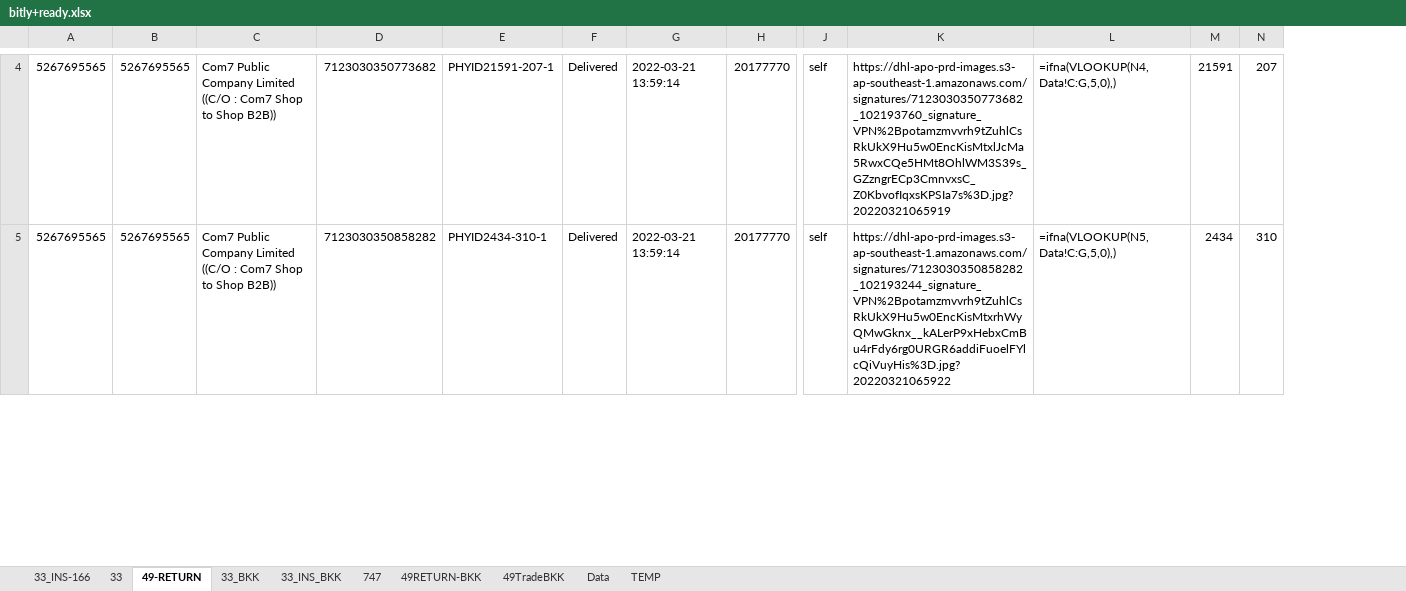
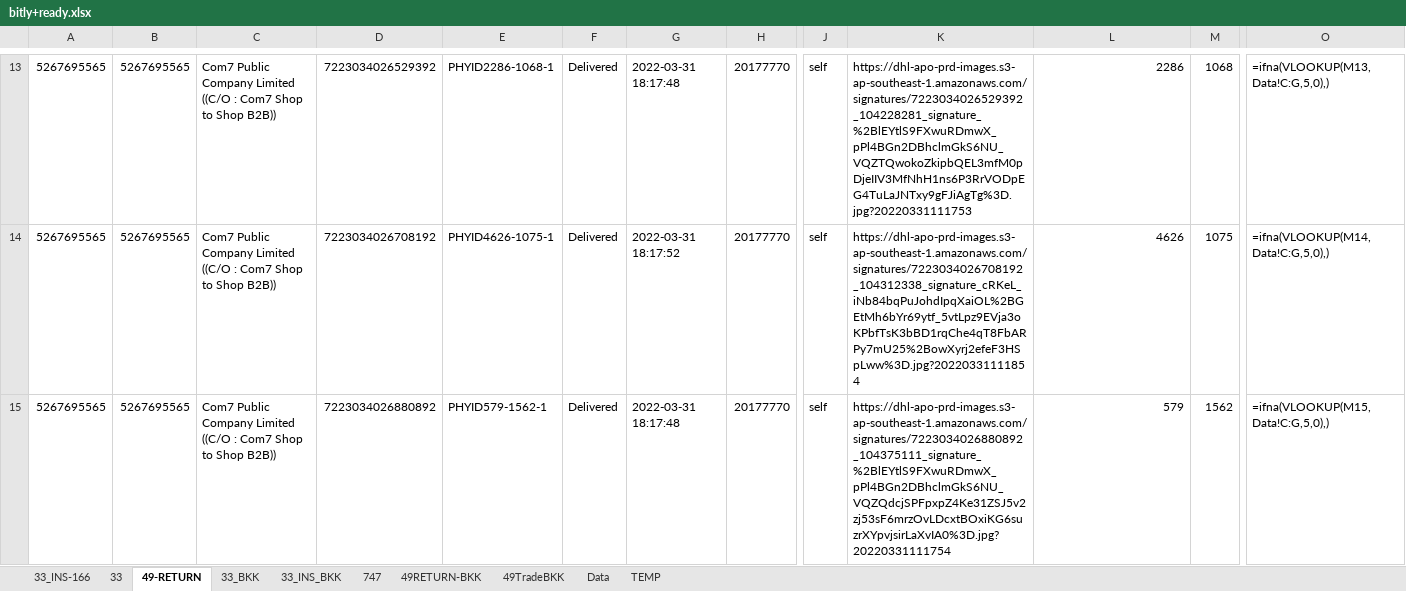
Before and after one commit to famasf1/my-work-python-script, an Excel workbook: bitly+ready.xlsx, sheet 49-RETURN, drawn as a sheet; only a part is shown, gaps mark what is left out; values as stored, in another font and other column widths than the file's, no borders; formulas without a stored value are shown as written; removed rows and columns are numbered as before the commit, all else as after; rows hold the shown columns only; the diff covers the shown part only; the diff names each change by its address in the sheet, - before the commit and + after, or states it on an @@ line.

```diff
--- a/bitly+ready.xlsx (sheet 49-RETURN)
+++ b/bitly+ready.xlsx (sheet 49-RETURN)
-column N, rows 4-5: 207 | 310
+column O, rows 13-14: =ifna(VLOOKUP(M13,Data!C:G,5,0),) | =ifna(VLOOKUP(M14,Data!C:G,5,0),)
-D13: 7123030350773682
+D13: 7223034026529392
-E13: PHYID21591-207-1
+E13: PHYID2286-1068-1
-G13: 2022-03-21 13:59:14
+G13: 2022-03-31 18:17:48
-K13: https://dhl-apo-prd-images.s3-ap-southeast-1.amazonaws.com/signatures/7123030350773682_102193760_signature_VPN%2Bpotamzmvvrh9tZuhlCsRkUkX9Hu5w0EncKisMtxlJcMa5RwxCQe5HMt8OhlWM3S39s_GZzngrECp3CmnvxsC_Z0KbvofIqxsKPSIa7s%3D.jpg?20220321065919
+K13: https://dhl-apo-prd-images.s3-ap-southeast-1.amazonaws.com/signatures/7223034026529392_104228281_signature_%2BlEYtlS9FXwuRDmwX_pPl4BGn2DBhclmGkS6NU_VQZTQwokoZkipbQEL3mfM0pDjeIIV3MfNhH1ns6P3RrVODpEG4TuLaJNTxy9gFJiAgTg%3D.jpg?20220331111753
-L13: =ifna(VLOOKUP(N4,Data!C:G,5,0),)
+L13: 2286
-M13: 21591
+M13: 1068
-D14: 7123030350858282
+D14: 7223034026708192
-E14: PHYID2434-310-1
+E14: PHYID4626-1075-1
-G14: 2022-03-21 13:59:14
+G14: 2022-03-31 18:17:52
-K14: https://dhl-apo-prd-images.s3-ap-southeast-1.amazonaws.com/signatures/7123030350858282_102193244_signature_VPN%2Bpotamzmvvrh9tZuhlCsRkUkX9Hu5w0EncKisMtxrhWyQMwGknx__kALerP9xHebxCmBu4rFdy6rg0URGR6addiFuoelFYlcQiVuyHis%3D.jpg?20220321065922
+K14: https://dhl-apo-prd-images.s3-ap-southeast-1.amazonaws.com/signatures/7223034026708192_104312338_signature_cRKeL_iNb84bqPuJohdIpqXaiOL%2BGEtMh6bYr69ytf_5vtLpz9EVja3oKPbfTsK3bBD1rqChe4qT8FbARPy7mU25%2BowXyrj2efeF3HSpLww%3D.jpg?20220331111854
-L14: =ifna(VLOOKUP(N5,Data!C:G,5,0),)
+L14: 4626
-M14: 2434
+M14: 1075
+row 15: 5267695565 | 5267695565 | Com7 Public Company Limited ((C/O : Com7 Shop to Shop B2B)) | 7223034026880892 | PHYID579-1562-1 | Delivered | 2022-03-31 18:17:48 | 20177770 | self | https://dhl-apo-prd-images.s3-ap-southeast-1.amazonaws.com/signatures/7223034026880892_104375111_signature_%2BlEYtlS9FXwuRDmwX_pPl4BGn2DBhclmGkS6NU_VQZQdcjSPFpxpZ4Ke31ZSJ5v2zj53sF6mrzOvLDcxtBOxiKG6suzrXYpvjsirLaXvIA0%3D.jpg?20220331111754 | 579 | 1562 | =ifna(VLOOKUP(M15,Data!C:G,5,0),)
```
Also changed, not shown: 37 added rows, 227 edited cells and cell formats elsewhere in this sheet, sheet 33, sheet 33_INS_BKK, sheet 33_INS-166, sheet 33_BKK, sheet 49RETURN-BKK, sheet 49TradeBKK, 1 more sheet, 3 other files.
